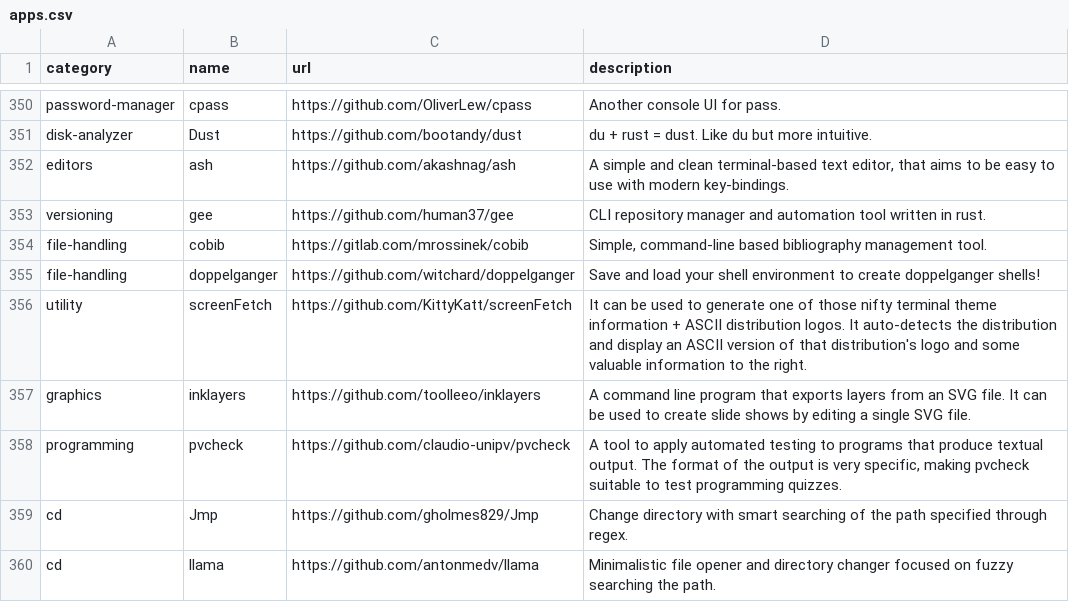
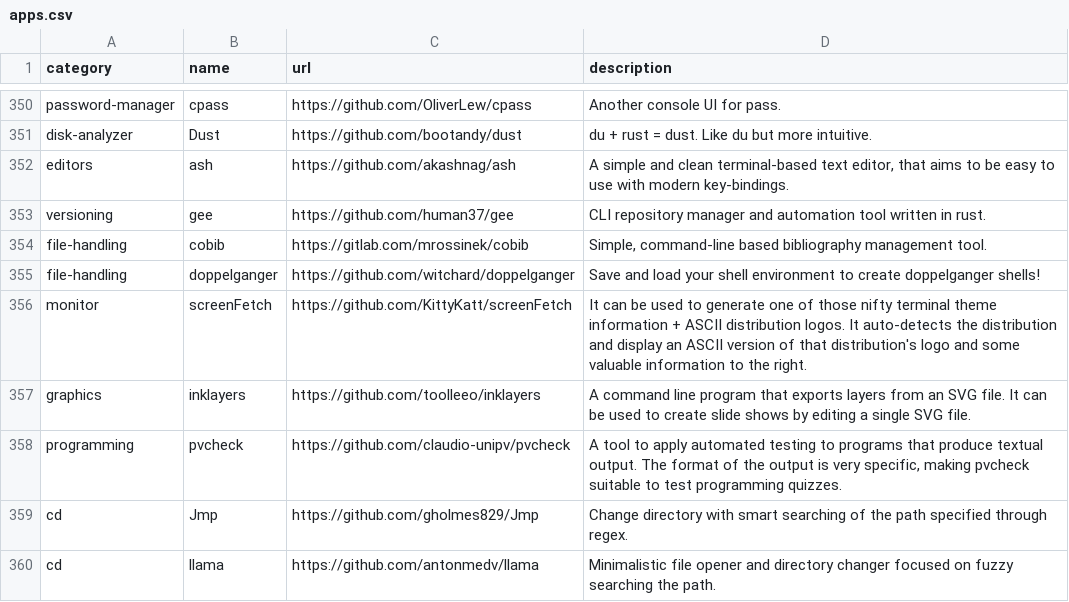
Before and after one commit to toolleeo/cli-apps, a CSV file: data/apps.csv, drawn as a sheet; only a part is shown, gaps mark what is left out.

Commit message:
CHG: category of a program.

```diff
--- a/data/apps.csv
+++ b/data/apps.csv
@@ -355,3 +355,3 @@ file-handling,cobib,https://gitlab.com/mrossinek/cobib,"Simple, command-line bas
 file-handling,doppelganger,https://github.com/witchard/doppelganger,Save and load your shell environment to create doppelganger shells!
-utility,screenFetch,https://github.com/KittyKatt/screenFetch,It can be used to generate one of those nifty terminal theme information + ASCII distribution logos. It auto-detects the distribution and display an ASCII version of that distribution's logo and some valuable information to the right.
+monitor,screenFetch,https://github.com/KittyKatt/screenFetch,It can be used to generate one of those nifty terminal theme information + ASCII distribution logos. It auto-detects the distribution and display an ASCII version of that distribution's logo and some valuable information to the right.
 graphics,inklayers,https://github.com/toolleeo/inklayers,A command line program that exports layers from an SVG file. It can be used to create slide shows by editing a single SVG file.
```
Also changed, not shown: 1 other file.
